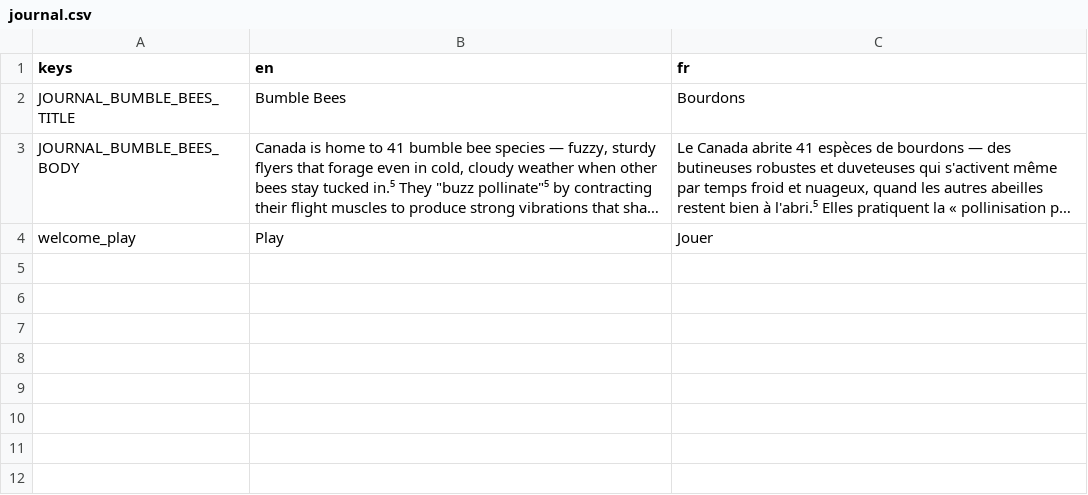
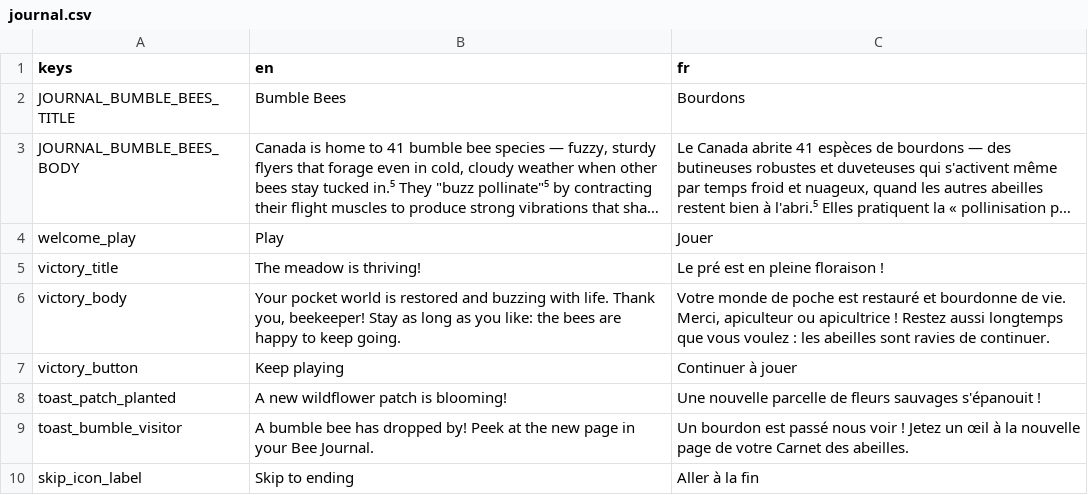
Before and after one commit to 4ltrem/chill-bee-game, a CSV file: game/translations/journal.csv, drawn as a sheet; long unchanged cells end in …; the diff names each change by its address in the sheet, - before the commit and + after, or states it on an @@ line.

```diff
--- a/game/translations/journal.csv
+++ b/game/translations/journal.csv
+row 5: victory_title | The meadow is thriving! | Le pré est en pleine floraison !
+row 6: victory_body | Your pocket world is restored and buzzing with life. Thank you, beekeeper! Stay as long as you like: the bees are happy to keep going. | Votre monde de poche est restauré et bourdonne de vie. Merci, apiculteur ou apicultrice ! Restez aussi longtemps que vous voulez : les abeilles sont ravies de continuer.
+row 7: victory_button | Keep playing | Continuer à jouer
+row 8: toast_patch_planted | A new wildflower patch is blooming! | Une nouvelle parcelle de fleurs sauvages s'épanouit !
+row 9: toast_bumble_visitor | A bumble bee has dropped by! Peek at the new page in your Bee Journal. | Un bourdon est passé nous voir ! Jetez un œil à la nouvelle page de votre Carnet des abeilles.
+row 10: skip_icon_label | Skip to ending | Aller à la fin
```
Also changed, not shown: 6 other files.
